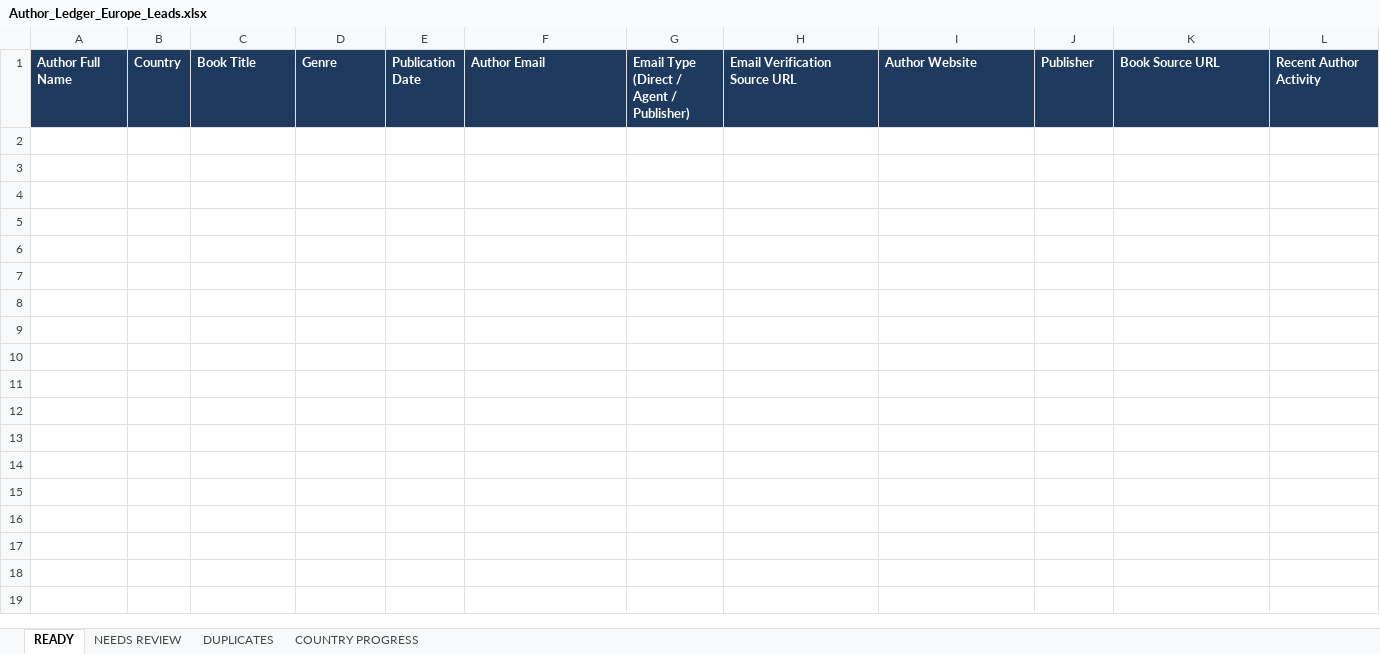
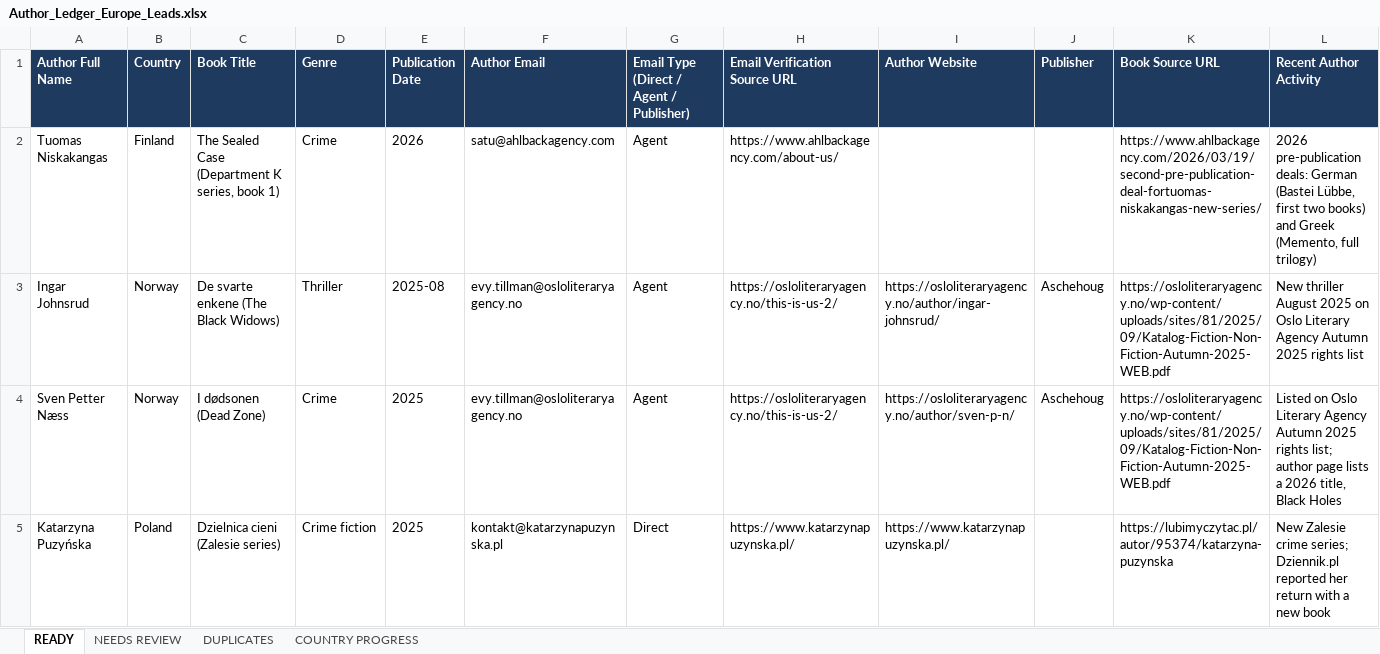
Before and after one commit to oseniibrahim845-hue/rappido, an Excel workbook: author-ledger/europe/Author_Ledger_Europe_Leads.xlsx, sheet READY, drawn as a sheet; only a part is shown; values as stored, in another font and other column widths than the file's, no borders; rows hold the shown columns only; the diff names each change by its address in the sheet, - before the commit and + after, or states it on an @@ line.

```diff
--- a/author-ledger/europe/Author_Ledger_Europe_Leads.xlsx (sheet READY)
+++ b/author-ledger/europe/Author_Ledger_Europe_Leads.xlsx (sheet READY)
+row 2: Tuomas Niskakangas | Finland | The Sealed Case (Department K series, book 1) | Crime | 2026 | satu@ahlbackagency.com | Agent | https://www.ahlbackagency.com/about-us/ |  |  | https://www.ahlbackagency.com/2026/03/19/second-pre-publication-deal-fortuomas-niskakangas-new-series/ | 2026 pre-publication deals: German (Bastei Lübbe, first two books) and Greek (Memento, full trilogy)
+row 3: Ingar Johnsrud | Norway | De svarte enkene (The Black Widows) | Thriller | 2025-08 | evy.tillman@osloliteraryagency.no | Agent | https://osloliteraryagency.no/this-is-us-2/ | https://osloliteraryagency.no/author/ingar-johnsrud/ | Aschehoug | https://osloliteraryagency.no/wp-content/uploads/sites/81/2025/09/Katalog-Fiction-Non-Fiction-Autumn-2025-WEB.pdf | New thriller August 2025 on Oslo Literary Agency Autumn 2025 rights list
+row 4: Sven Petter Næss | Norway | I dødsonen (Dead Zone) | Crime | 2025 | evy.tillman@osloliteraryagency.no | Agent | https://osloliteraryagency.no/this-is-us-2/ | https://osloliteraryagency.no/author/sven-p-n/ | Aschehoug | https://osloliteraryagency.no/wp-content/uploads/sites/81/2025/09/Katalog-Fiction-Non-Fiction-Autumn-2025-WEB.pdf | Listed on Oslo Literary Agency Autumn 2025 rights list; author page lists a 2026 title, Black Holes
+row 5: Katarzyna Puzyńska | Poland | Dzielnica cieni (Zalesie series) | Crime fiction | 2025 | kontakt@katarzynapuzynska.pl | Direct | https://www.katarzynapuzynska.pl/ | https://www.katarzynapuzynska.pl/ |  | https://lubimyczytac.pl/autor/95374/katarzyna-puzynska | New Zalesie crime series; Dziennik.pl reported her return with a new book
```
Also changed, not shown: sheet NEEDS REVIEW, sheet COUNTRY PROGRESS, 3 other files.
